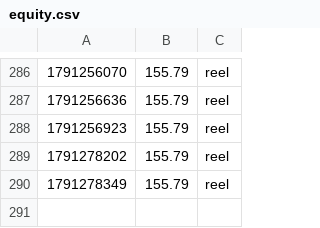
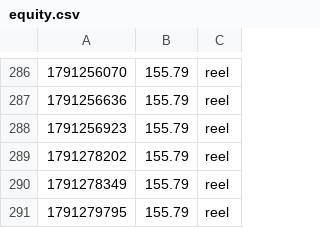
Before and after one commit to UdyrPerson/listing-live, a CSV file: live/equity.csv, drawn as a sheet; only a part is shown, gaps mark what is left out.

Commit message:
live: 2026-10-06T09:44Z

```diff
--- a/live/equity.csv
+++ b/live/equity.csv
@@ -290 +290,2 @@
 1791278349,155.79,reel
+1791279795,155.79,reel
```
Also changed, not shown: 2 other files.
